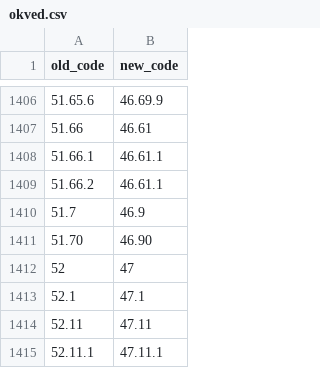
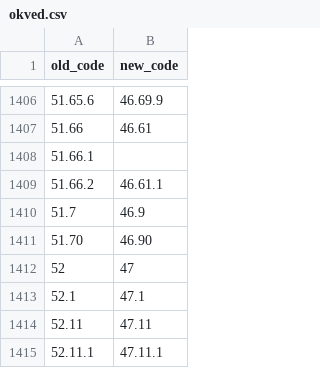
Before and after one commit to FullCycleRoid/RH-marketplace, a CSV file: pipelines/company_loader/okved.csv, drawn as a sheet; only a part is shown, gaps mark what is left out.

Commit message:
Company load pipeline

```diff
--- a/pipelines/company_loader/okved.csv
+++ b/pipelines/company_loader/okved.csv
@@ -1407,3 +1407,3 @@ old_code,new_code
 51.66,46.61
-51.66.1,46.61.1
+51.66.1,
 51.66.2,46.61.1
```
Also changed, not shown: 27 other files.
